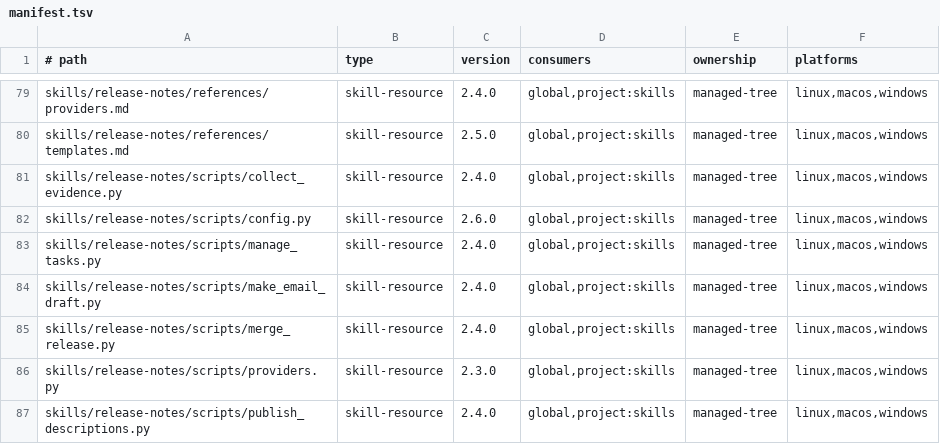
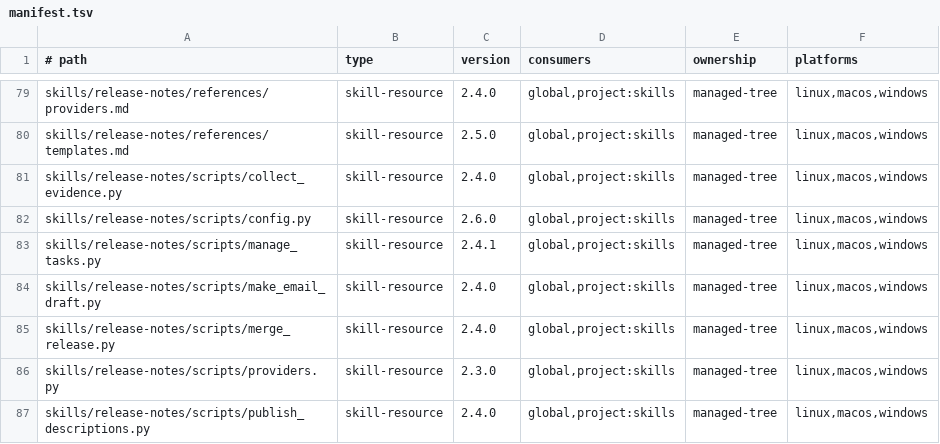
Before and after one commit to bendfeldt/Project-Mindflayer, a TSV file: manifest.tsv, drawn as a sheet; only a part is shown, gaps mark what is left out.

```diff
--- a/manifest.tsv
+++ b/manifest.tsv
@@ -82,3 +82,3 @@ skills/release-notes/scripts/collect_evidence.py	skill-resource	2.4.0	global,pro
 skills/release-notes/scripts/config.py	skill-resource	2.6.0	global,project:skills	managed-tree	linux,macos,windows
-skills/release-notes/scripts/manage_tasks.py	skill-resource	2.4.0	global,project:skills	managed-tree	linux,macos,windows
+skills/release-notes/scripts/manage_tasks.py	skill-resource	2.4.1	global,project:skills	managed-tree	linux,macos,windows
 skills/release-notes/scripts/make_email_draft.py	skill-resource	2.4.0	global,project:skills	managed-tree	linux,macos,windows
```
Also changed, not shown: 4 other files.
